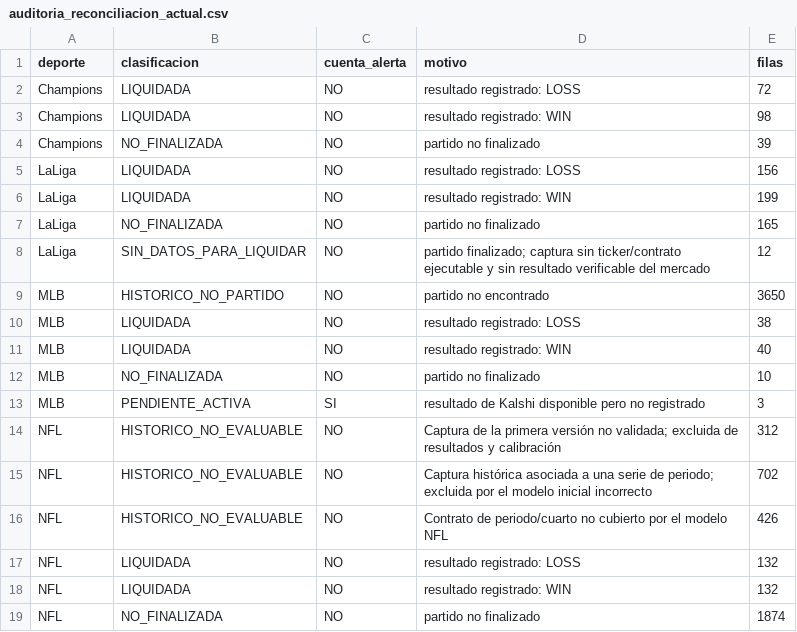
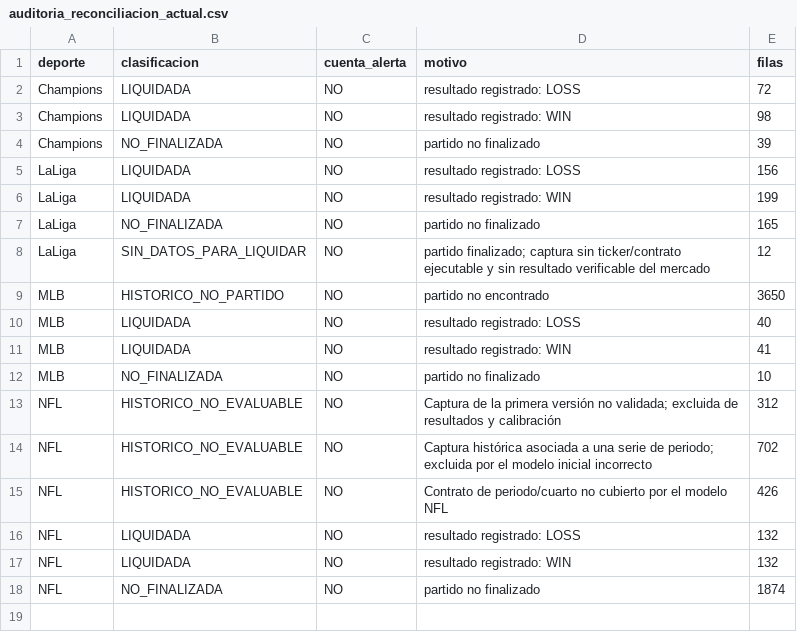
Before and after one commit to fall2606/predicciones, a CSV file: auditoria_reconciliacion_actual.csv, drawn as a sheet.

```diff
--- a/auditoria_reconciliacion_actual.csv
+++ b/auditoria_reconciliacion_actual.csv
@@ -9,6 +9,5 @@ LaLiga,SIN_DATOS_PARA_LIQUIDAR,NO,partido finalizado; captura sin ticker/contrat
 MLB,HISTORICO_NO_PARTIDO,NO,partido no encontrado,3650
-MLB,LIQUIDADA,NO,resultado registrado: LOSS,38
-MLB,LIQUIDADA,NO,resultado registrado: WIN,40
+MLB,LIQUIDADA,NO,resultado registrado: LOSS,40
+MLB,LIQUIDADA,NO,resultado registrado: WIN,41
 MLB,NO_FINALIZADA,NO,partido no finalizado,10
-MLB,PENDIENTE_ACTIVA,SI,resultado de Kalshi disponible pero no registrado,3
 NFL,HISTORICO_NO_EVALUABLE,NO,Captura de la primera versión no validada; excluida de resultados y calibración,312
```
Also changed, not shown: auditoria_calidad_actual.csv, backtest_mlb_resumen.csv, 9 other files.
